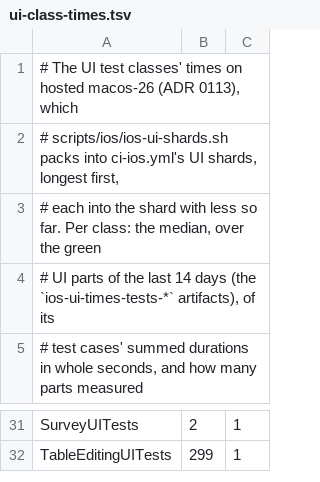
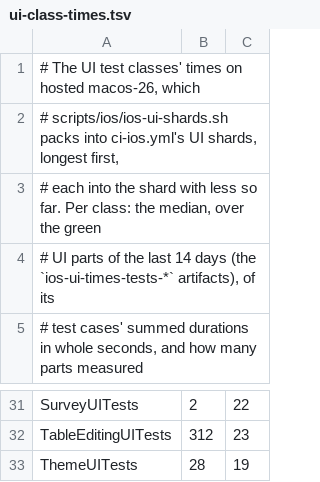
Before and after one commit to lawkitt/mdoc, a TSV file: apps/ios/ui-class-times.tsv, drawn as a sheet; only a part is shown, gaps mark what is left out; the diff covers the shown part only; the diff names each change by its address in the sheet, - before the commit and + after, or states it on an @@ line.

```diff
--- a/apps/ios/ui-class-times.tsv
+++ b/apps/ios/ui-class-times.tsv
-A1: …on hosted macos-26 (ADR 0113), which
+A1: …on hosted macos-26, which
-C31: 1
+C31: 22
-B32: 299
+B32: 312
-C32: 1
+C32: 23
+row 33: ThemeUITests | 28 | 19
```
Also changed, not shown: 2 added rows, 2 removed rows and 37 edited cells elsewhere in this file, 5 other files.
